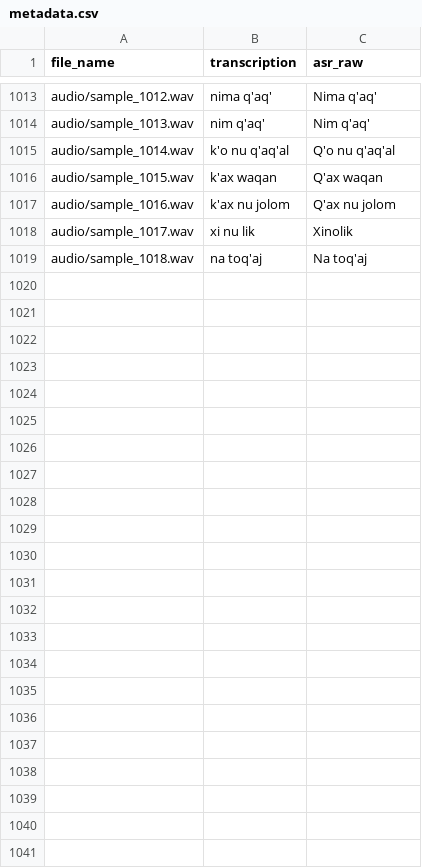
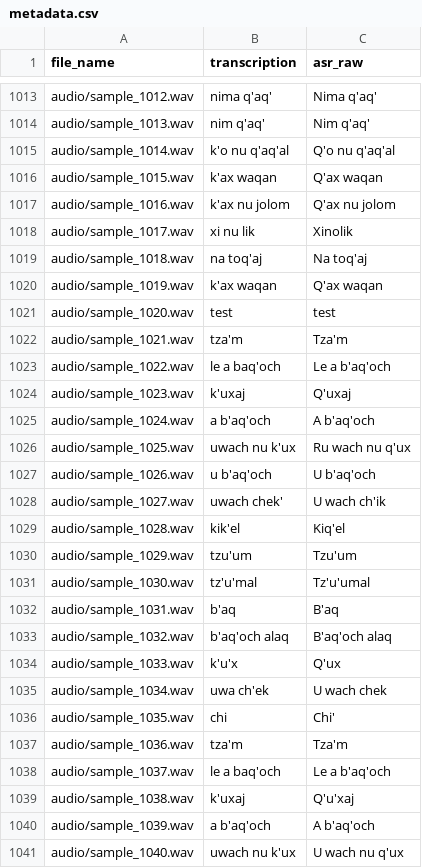
Before and after one commit to XibalBalam/traductor_kiche, a CSV file: training_data/metadata.csv, drawn as a sheet; only a part is shown, gaps mark what is left out.

```diff
--- a/training_data/metadata.csv
+++ b/training_data/metadata.csv
@@ -1019 +1019,23 @@ audio/sample_1017.wav,xi nu lik,Xinolik
 audio/sample_1018.wav,na toq'aj,Na toq'aj
+audio/sample_1019.wav,k'ax waqan,Q'ax waqan
+audio/sample_1020.wav,test,test
+audio/sample_1021.wav,tza'm,Tza'm
+audio/sample_1022.wav,le a baq'och,Le a b'aq'och
+audio/sample_1023.wav,k'uxaj,Q'uxaj
+audio/sample_1024.wav,a b'aq'och,A b'aq'och
+audio/sample_1025.wav,uwach nu k'ux,Ru wach nu q'ux
+audio/sample_1026.wav,u b'aq'och,U b'aq'och
+audio/sample_1027.wav,uwach chek',U wach ch'ik
+audio/sample_1028.wav,kik'el,Kiq'el
+audio/sample_1029.wav,tzu'um,Tzu'um
+audio/sample_1030.wav,tz'u'mal,Tz'u'umal
+audio/sample_1031.wav,b'aq,B'aq
+audio/sample_1032.wav,b'aq'och alaq,B'aq'och alaq
+audio/sample_1033.wav,k'u'x,Q'ux
+audio/sample_1034.wav,uwa ch'ek,U wach chek
+audio/sample_1035.wav,chi,Chi'
+audio/sample_1036.wav,tza'm,Tza'm
+audio/sample_1037.wav,le a baq'och,Le a b'aq'och
+audio/sample_1038.wav,k'uxaj,Q'u'xaj
+audio/sample_1039.wav,a b'aq'och,A b'aq'och
+audio/sample_1040.wav,uwach nu k'ux,U wach nu q'ux
```
Also changed, not shown: 12 other files.
